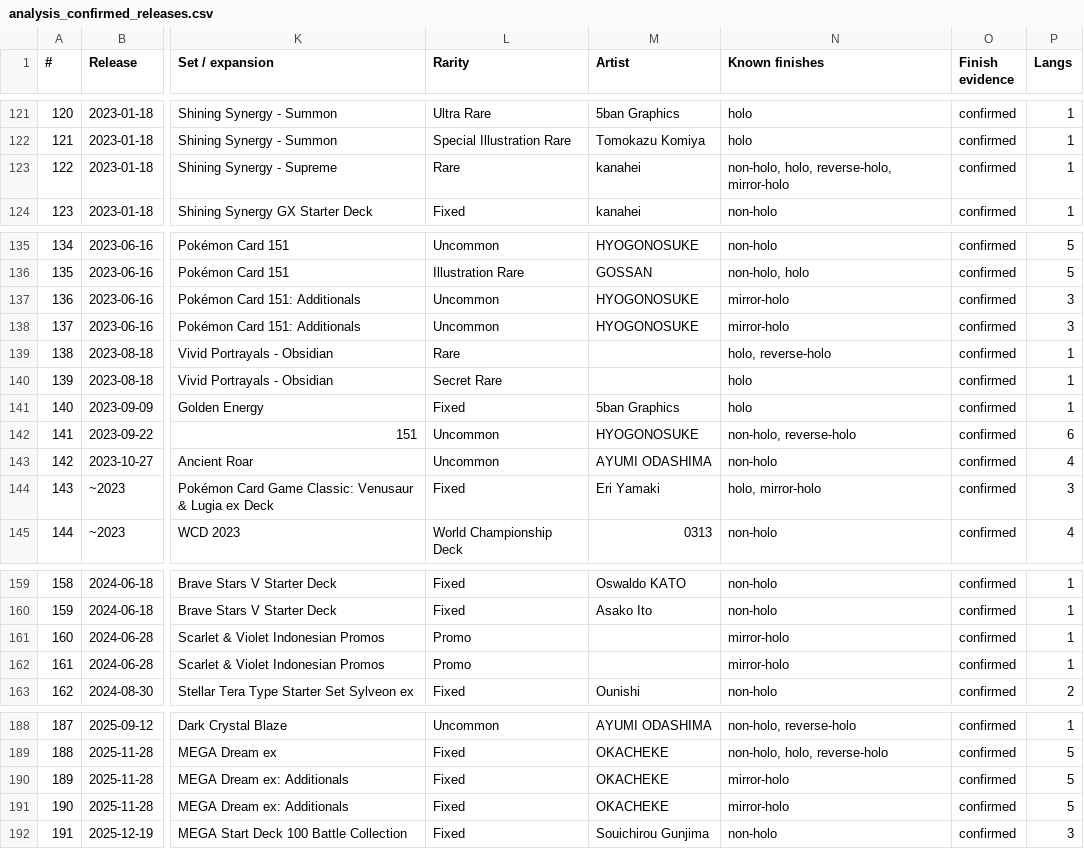
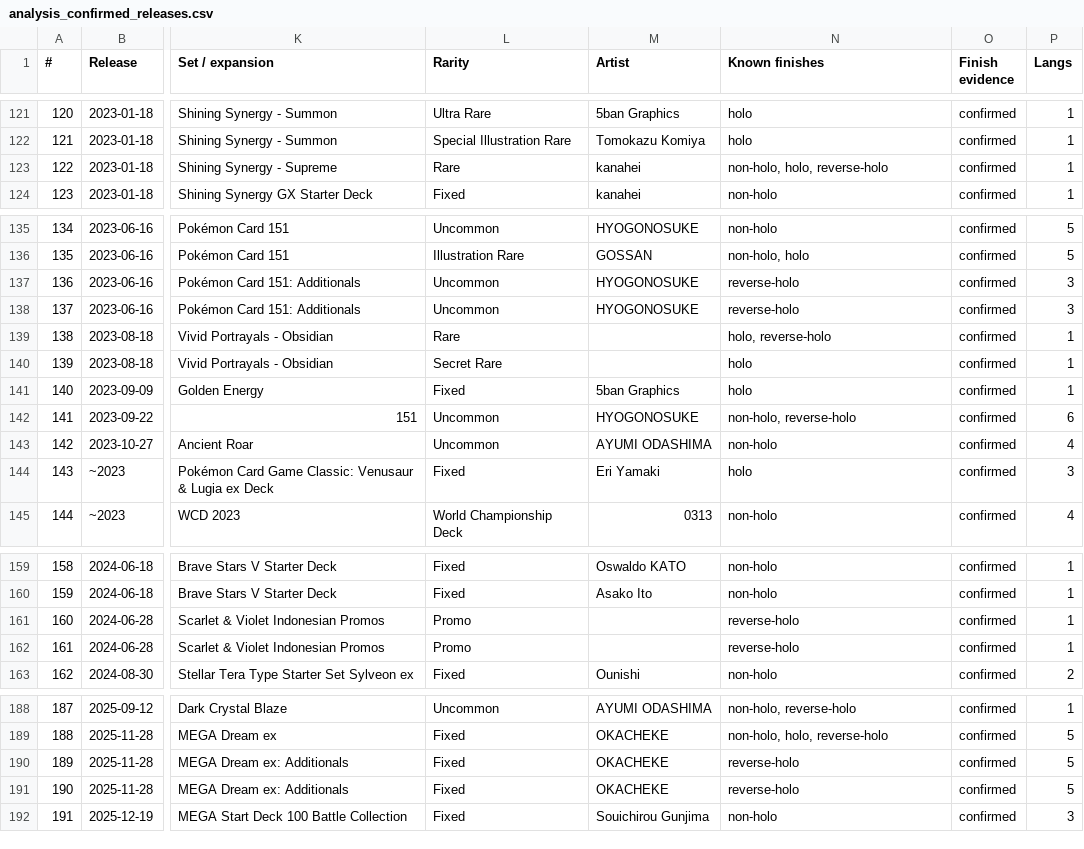
Before and after one commit to m4s-ai/snoredex-data, a CSV file: analysis_confirmed_releases.csv, drawn as a sheet; only a part is shown, gaps mark what is left out; the diff covers the shown part only; the diff names each change by its address in the sheet, - before the commit and + after, or states it on an @@ line.

```diff
--- a/analysis_confirmed_releases.csv
+++ b/analysis_confirmed_releases.csv
-N123 (Known finishes): non-holo, holo, reverse-holo, mirror-holo
+N123 (Known finishes): non-holo, holo, reverse-holo
-N137:N138 (Known finishes): mirror-holo
+N137:N138 (Known finishes): reverse-holo
-N144 (Known finishes): holo, mirror-holo
+N144 (Known finishes): holo
-N161:N162 (Known finishes): mirror-holo
+N161:N162 (Known finishes): reverse-holo
-N190:N191 (Known finishes): mirror-holo
+N190:N191 (Known finishes): reverse-holo
```
Also changed, not shown: 1 edited cell elsewhere in this file, 32 other files.
